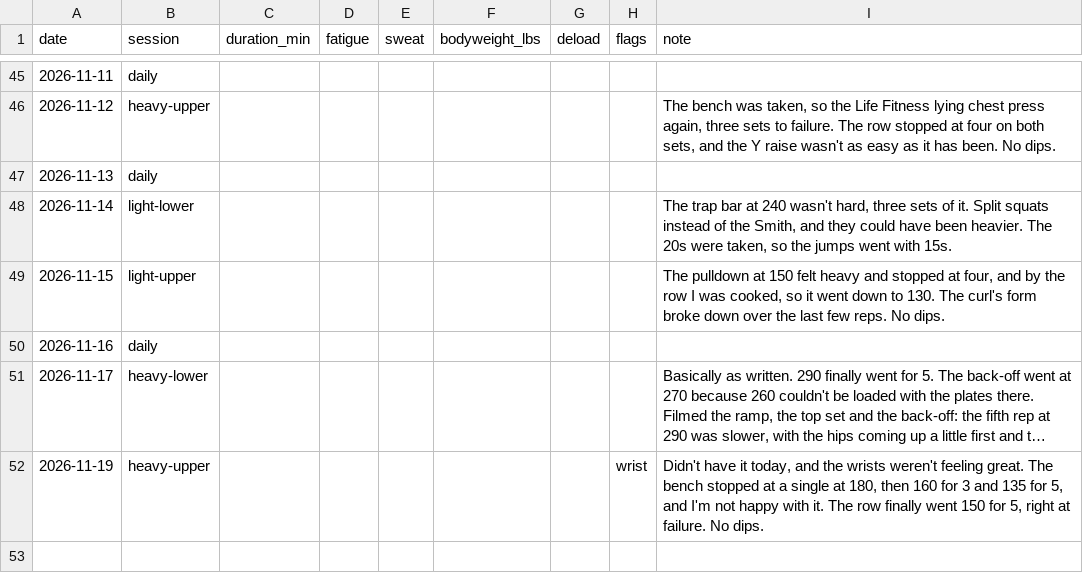
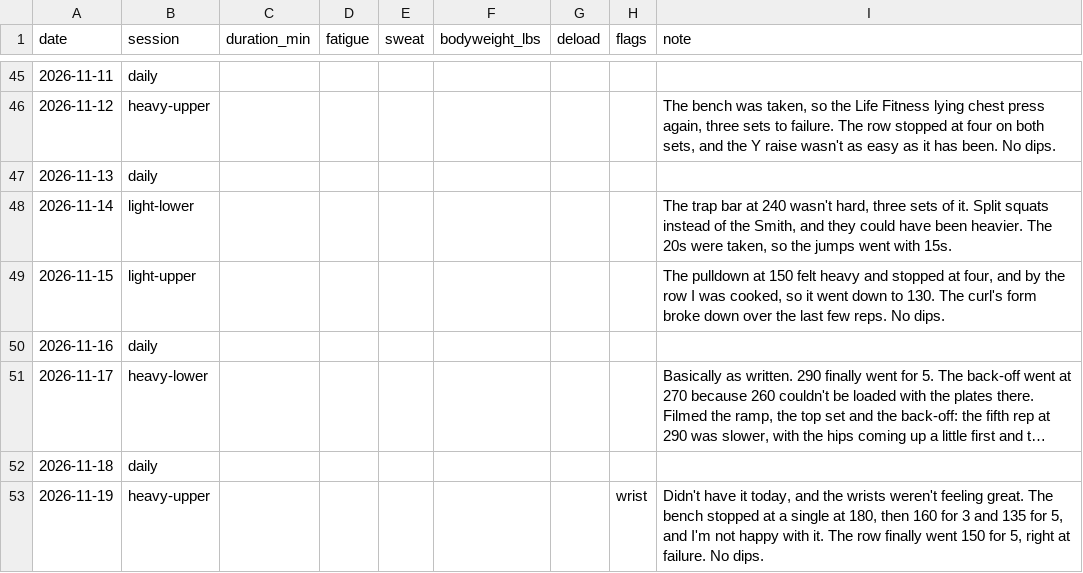
Before and after one commit to soldoutbudokan/Health, a CSV file: data/sessions.csv, drawn as a sheet; only a part is shown, gaps mark what is left out; long unchanged cells end in …; the diff names each change by its address in the sheet, - before the commit and + after, or states it on an @@ line.

```diff
--- a/data/sessions.csv
+++ b/data/sessions.csv
+row 52: 2026-11-18 | daily
```
Also changed, not shown: data/workouts.csv.
